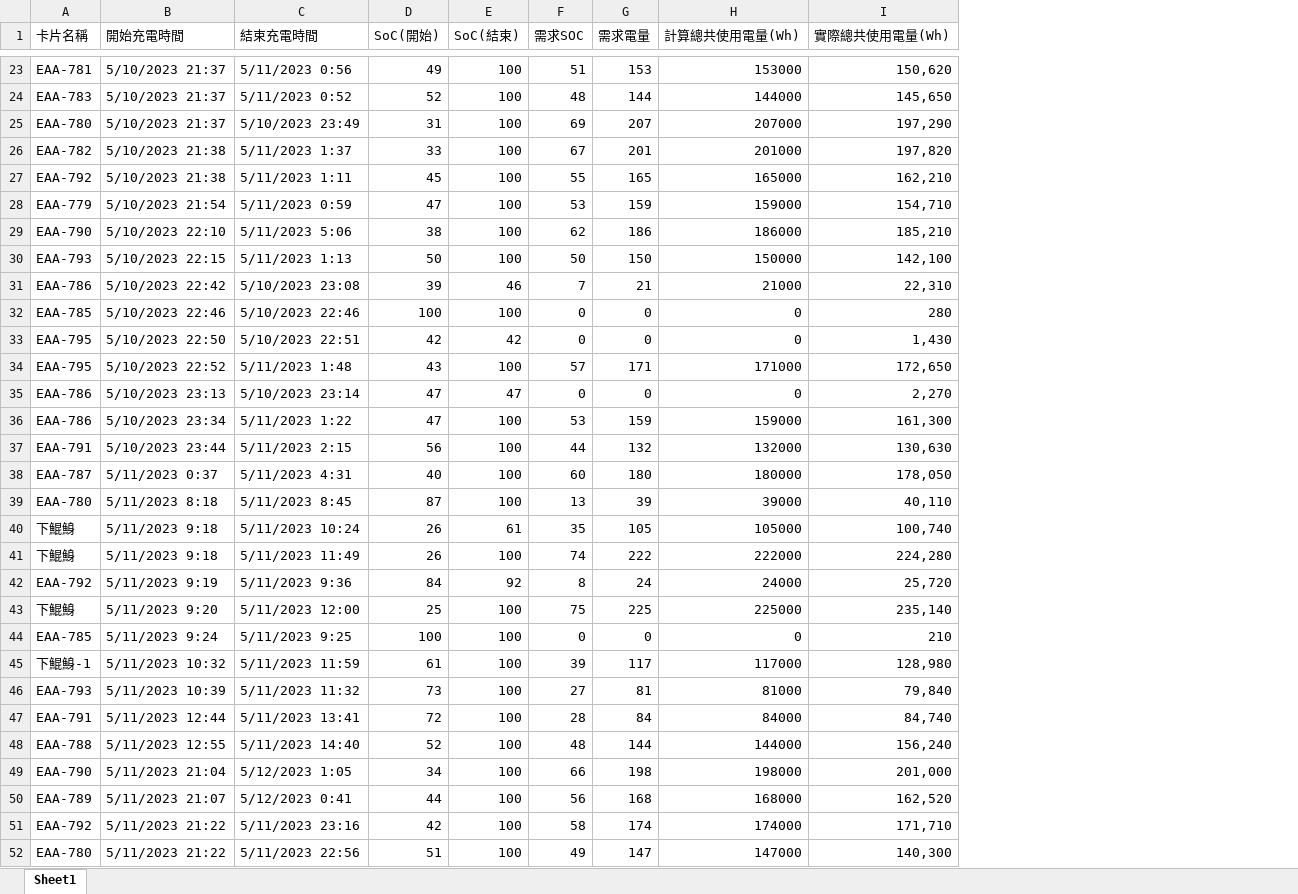
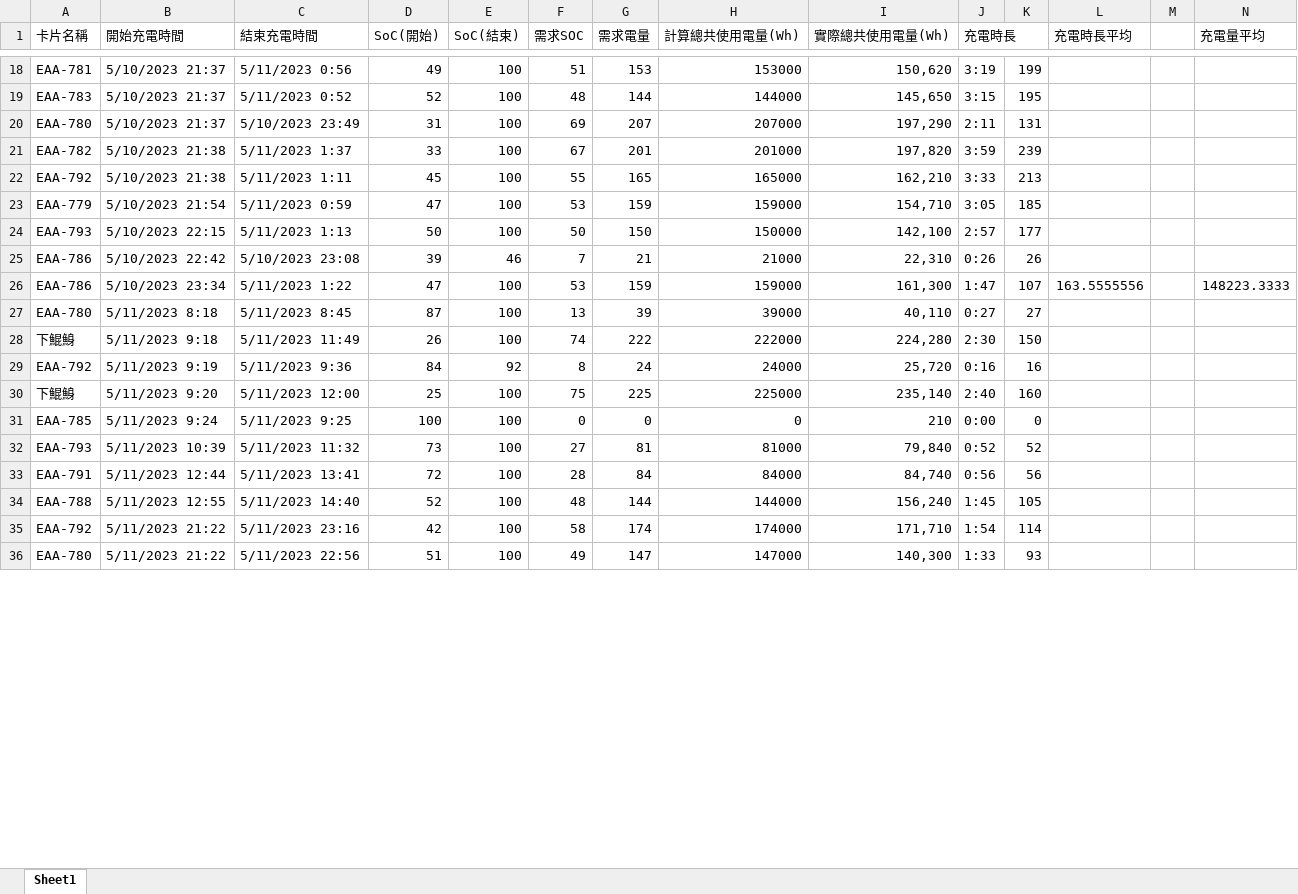
Before and after one commit to Yu-toby/EMS, an Excel workbook: 資料生成/生成數據/original.xlsx, sheet Sheet1, drawn as a sheet; only a part is shown, gaps mark what is left out; values as stored, in another font and other column widths than the file's, no cell formats; removed rows and columns are numbered as before the commit, all else as after; the diff covers the shown part only; the diff names each change by its address in the sheet, - before the commit and + after, or states it on an @@ line.

```diff
--- a/資料生成/生成數據/original.xlsx (sheet Sheet1)
+++ b/資料生成/生成數據/original.xlsx (sheet Sheet1)
+column J (充電時長), rows 18-36: 3:19 | 3:15 | 2:11 | 3:59 | 3:33 | 3:05 | 2:57 | 0:26 | 1:47 | 0:27 | 2:30 | 0:16 | 2:40 | 0:00 | 0:52 | 0:56 | 1:45 | 1:54 | 1:33
+column K, rows 18-36: 199 | 195 | 131 | 239 | 213 | 185 | 177 | 26 | 107 | 27 | 150 | 16 | 160 | 0 | 52 | 56 | 105 | 114 | 93
+column L (充電時長平均), row 26: 163.5555556
+column M, empty
+column N (充電量平均), row 26: 148223.3333
-row 29: EAA-790 | 5/10/2023 22:10 | 5/11/2023 5:06 | 38 | 100 | 62 | 186 | 186000 | 185,210
-row 32: EAA-785 | 5/10/2023 22:46 | 5/10/2023 22:46 | 100 | 100 | 0 | 0 | 0 | 280
-row 33: EAA-795 | 5/10/2023 22:50 | 5/10/2023 22:51 | 42 | 42 | 0 | 0 | 0 | 1,430
-row 34: EAA-795 | 5/10/2023 22:52 | 5/11/2023 1:48 | 43 | 100 | 57 | 171 | 171000 | 172,650
-row 35: EAA-786 | 5/10/2023 23:13 | 5/10/2023 23:14 | 47 | 47 | 0 | 0 | 0 | 2,270
-row 37: EAA-791 | 5/10/2023 23:44 | 5/11/2023 2:15 | 56 | 100 | 44 | 132 | 132000 | 130,630
-row 38: EAA-787 | 5/11/2023 0:37 | 5/11/2023 4:31 | 40 | 100 | 60 | 180 | 180000 | 178,050
-row 40: 下鯤鯓 | 5/11/2023 9:18 | 5/11/2023 10:24 | 26 | 61 | 35 | 105 | 105000 | 100,740
-row 45: 下鯤鯓-1 | 5/11/2023 10:32 | 5/11/2023 11:59 | 61 | 100 | 39 | 117 | 117000 | 128,980
-row 49: EAA-790 | 5/11/2023 21:04 | 5/12/2023 1:05 | 34 | 100 | 66 | 198 | 198000 | 201,000
-row 50: EAA-789 | 5/11/2023 21:07 | 5/12/2023 0:41 | 44 | 100 | 56 | 168 | 168000 | 162,520
```
Also changed, not shown: 1 added row, 24 removed rows and 2 edited cells elsewhere in this sheet, cell formats, formulas that keep their value, 7 other files.
